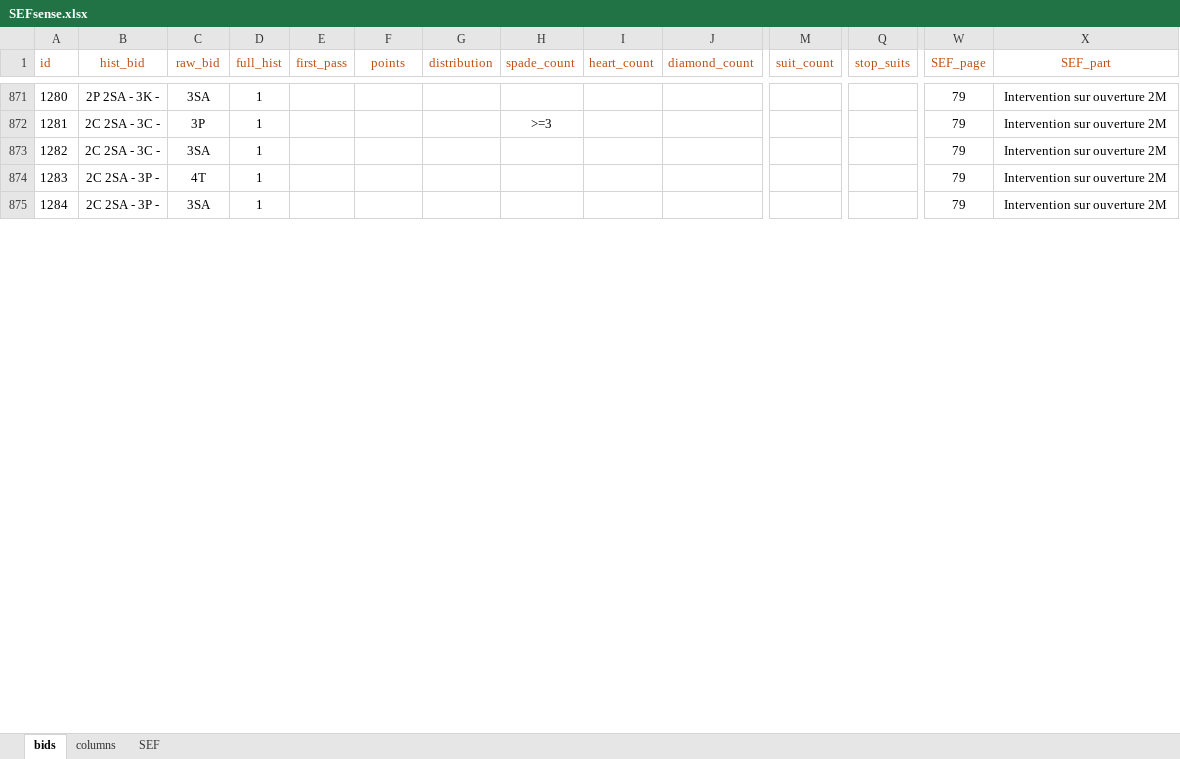
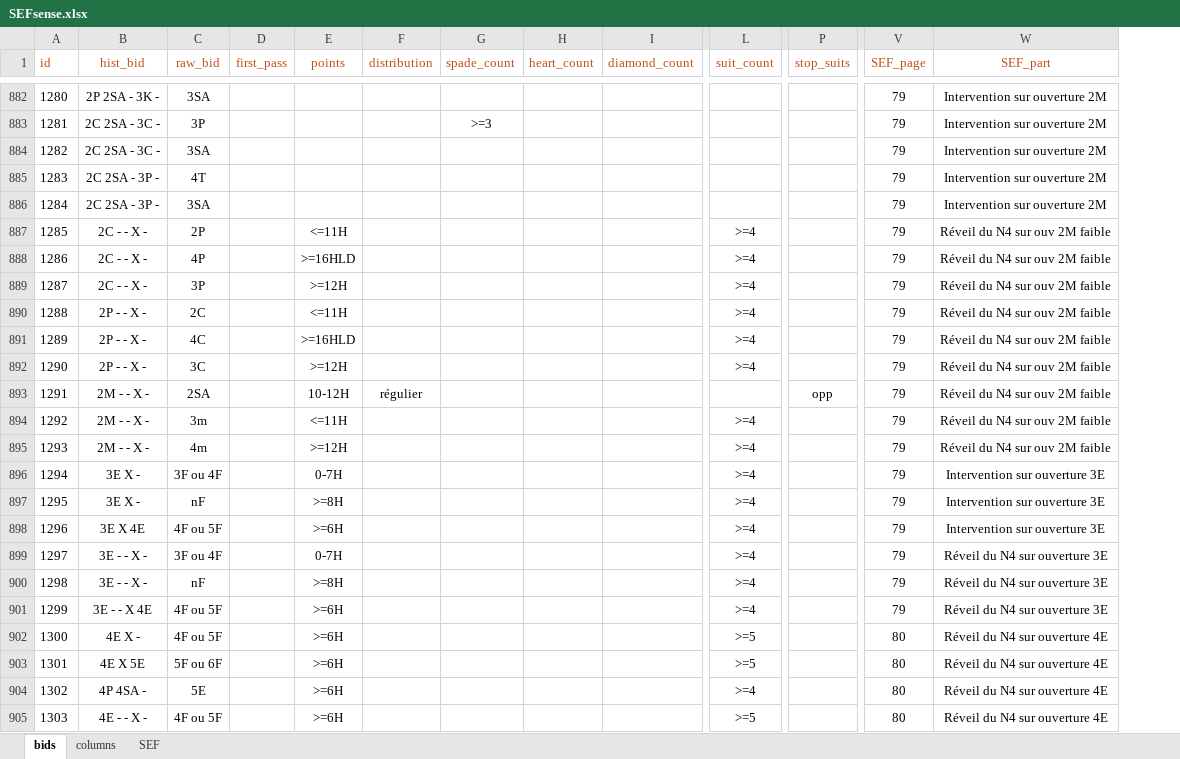
Before and after one commit to thrambert/Bidding, an Excel workbook: assets/SEFsense.xlsx, sheet bids, drawn as a sheet; only a part is shown, gaps mark what is left out; values as stored, in another font and other column widths than the file's, no borders; removed rows and columns are numbered as before the commit, all else as after; rows hold the shown columns only; the diff covers the shown part only; the diff names each change by its address in the sheet, - before the commit and + after, or states it on an @@ line.

```diff
--- a/assets/SEFsense.xlsx (sheet bids)
+++ b/assets/SEFsense.xlsx (sheet bids)
-column D (full_hist), rows 871-875: all 1
+row 887: 1285 | 2C - - X - | 2P |  | <=11H |  |  |  |  | >=4 |  | 79 | Réveil du N4 sur ouv 2M faible
+row 888: 1286 | 2C - - X - | 4P |  | >=16HLD |  |  |  |  | >=4 |  | 79 | Réveil du N4 sur ouv 2M faible
+row 889: 1287 | 2C - - X - | 3P |  | >=12H |  |  |  |  | >=4 |  | 79 | Réveil du N4 sur ouv 2M faible
+row 890: 1288 | 2P - - X - | 2C |  | <=11H |  |  |  |  | >=4 |  | 79 | Réveil du N4 sur ouv 2M faible
+row 891: 1289 | 2P - - X - | 4C |  | >=16HLD |  |  |  |  | >=4 |  | 79 | Réveil du N4 sur ouv 2M faible
+row 892: 1290 | 2P - - X - | 3C |  | >=12H |  |  |  |  | >=4 |  | 79 | Réveil du N4 sur ouv 2M faible
+row 893: 1291 | 2M - - X - | 2SA |  | 10-12H | régulier |  |  |  |  | opp | 79 | Réveil du N4 sur ouv 2M faible
+row 894: 1292 | 2M - - X - | 3m |  | <=11H |  |  |  |  | >=4 |  | 79 | Réveil du N4 sur ouv 2M faible
+row 895: 1293 | 2M - - X - | 4m |  | >=12H |  |  |  |  | >=4 |  | 79 | Réveil du N4 sur ouv 2M faible
+row 896: 1294 | 3E X - | 3F ou 4F |  | 0-7H |  |  |  |  | >=4 |  | 79 | Intervention sur ouverture 3E
+row 897: 1295 | 3E X - | nF |  | >=8H |  |  |  |  | >=4 |  | 79 | Intervention sur ouverture 3E
+row 898: 1296 | 3E X 4E | 4F ou 5F |  | >=6H |  |  |  |  | >=4 |  | 79 | Intervention sur ouverture 3E
+row 899: 1297 | 3E - - X - | 3F ou 4F |  | 0-7H |  |  |  |  | >=4 |  | 79 | Réveil du N4 sur ouverture 3E
+row 900: 1298 | 3E - - X - | nF |  | >=8H |  |  |  |  | >=4 |  | 79 | Réveil du N4 sur ouverture 3E
+row 901: 1299 | 3E - - X 4E | 4F ou 5F |  | >=6H |  |  |  |  | >=4 |  | 79 | Réveil du N4 sur ouverture 3E
+row 902: 1300 | 4E X - | 4F ou 5F |  | >=6H |  |  |  |  | >=5 |  | 80 | Réveil du N4 sur ouverture 4E
+row 903: 1301 | 4E X 5E | 5F ou 6F |  | >=6H |  |  |  |  | >=5 |  | 80 | Réveil du N4 sur ouverture 4E
+row 904: 1302 | 4P 4SA - | 5E |  | >=6H |  |  |  |  | >=4 |  | 80 | Réveil du N4 sur ouverture 4E
+row 905: 1303 | 4E - - X - | 4F ou 5F |  | >=6H |  |  |  |  | >=5 |  | 80 | Réveil du N4 sur ouverture 4E
```
Also changed, not shown: 142 added rows, 176 edited cells and row numbers in column A elsewhere in this sheet, sheet SEF, sheet columns, assets/SEFrule.xlsx, docs/dev Github.xlsx, 18 other files.
